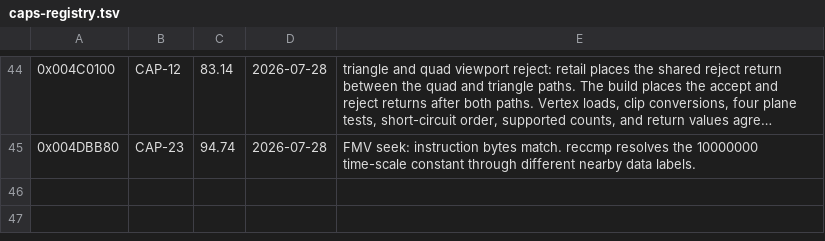
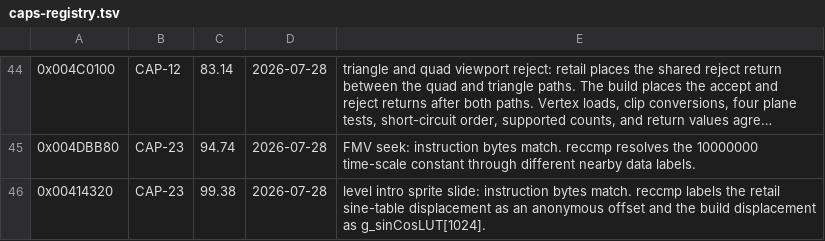
Before and after one commit to Skelp/toy2-decomp, a TSV file: .notes/caps-registry.tsv, drawn as a sheet; only a part is shown, gaps mark what is left out; long unchanged cells end in ….

Commit message:
Reconstruct level intro screen

```diff
--- a/.notes/caps-registry.tsv
+++ b/.notes/caps-registry.tsv
@@ -45 +45,2 @@
 0x004DBB80	CAP-23	94.74	2026-07-28	FMV seek: instruction bytes match. reccmp resolves the 10000000 time-scale constant through different nearby data labels.
+0x00414320	CAP-23	99.38	2026-07-28	level intro sprite slide: instruction bytes match. reccmp labels the retail sine-table displacement as an anonymous offset and the build displacement as g_sinCosLUT[1024].
```
Also changed, not shown: 3 other files.
